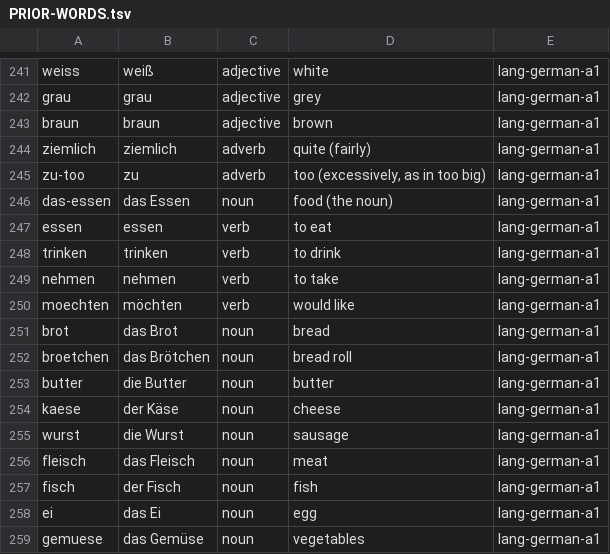
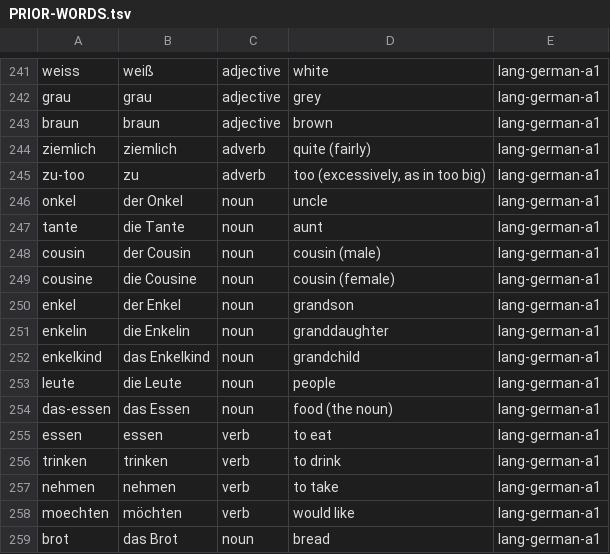
Before and after one commit to Aziliz/erudior, a TSV file: content/languages/german-b1/PRIOR-WORDS.tsv, drawn as a sheet; only a part is shown, gaps mark what is left out; the shorter side is filled out with more unchanged rows.

```diff
--- a/content/languages/german-b1/PRIOR-WORDS.tsv
+++ b/content/languages/german-b1/PRIOR-WORDS.tsv
@@ -245,2 +245,10 @@ ziemlich	ziemlich	adverb	quite (fairly)	lang-german-a1
 zu-too	zu	adverb	too (excessively, as in too big)	lang-german-a1
+onkel	der Onkel	noun	uncle	lang-german-a1
+tante	die Tante	noun	aunt	lang-german-a1
+cousin	der Cousin	noun	cousin (male)	lang-german-a1
+cousine	die Cousine	noun	cousin (female)	lang-german-a1
+enkel	der Enkel	noun	grandson	lang-german-a1
+enkelin	die Enkelin	noun	granddaughter	lang-german-a1
+enkelkind	das Enkelkind	noun	grandchild	lang-german-a1
+leute	die Leute	noun	people	lang-german-a1
 das-essen	das Essen	noun	food (the noun)	lang-german-a1
```
Also changed, not shown: content/languages/german-a2/A1-WORDS.tsv, 8 other files.
